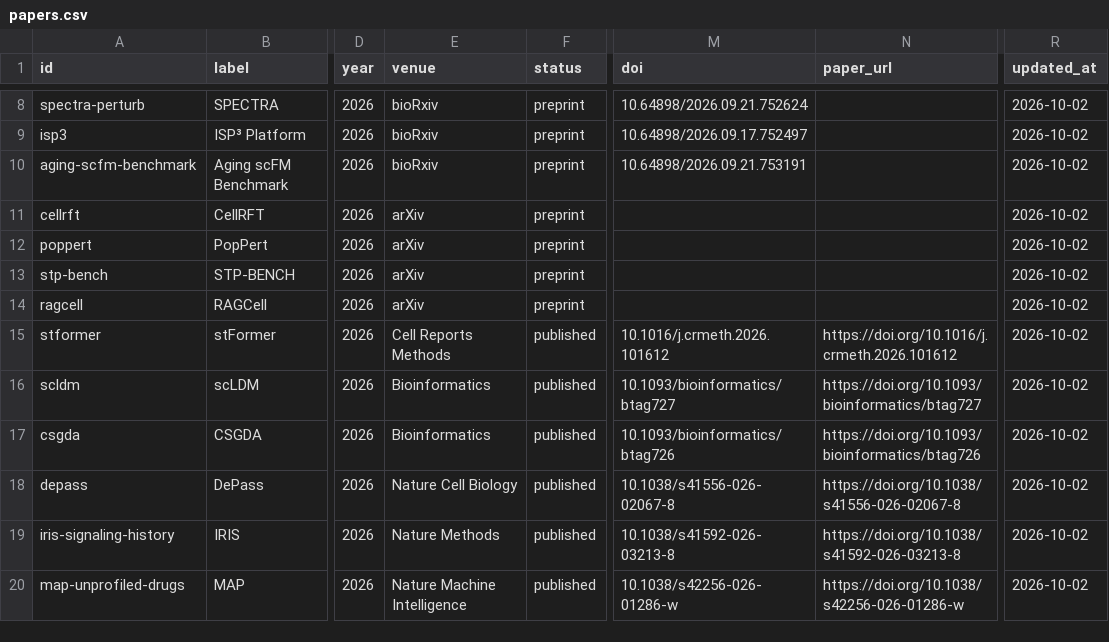
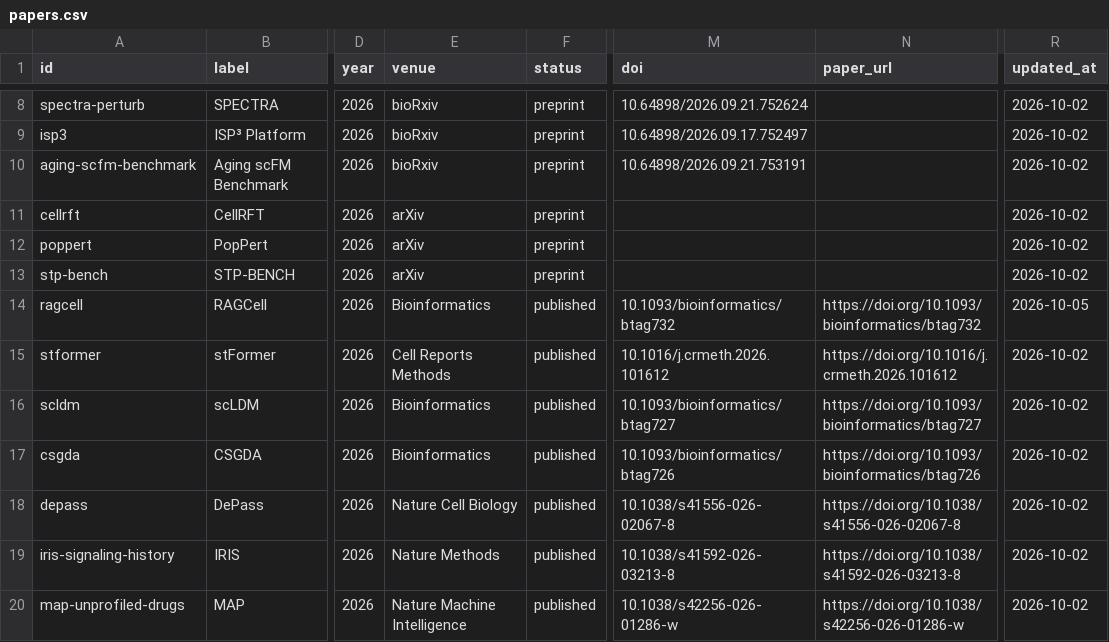
Before and after one commit to Boom5426/Awesome-Virtual-Cell, a CSV file: exports/papers.csv, drawn as a sheet; only a part is shown, gaps mark what is left out; the diff covers the shown part only; the diff names each change by its address in the sheet, - before the commit and + after, or states it on an @@ line.

```diff
--- a/exports/papers.csv
+++ b/exports/papers.csv
-E14 (venue): arXiv
+E14 (venue): Bioinformatics
-F14 (status): preprint
+F14 (status): published
-M14 (doi): (empty)
+M14 (doi): 10.1093/bioinformatics/btag732
-N14 (paper_url): (empty)
+N14 (paper_url): https://doi.org/10.1093/bioinformatics/btag732
-R14 (updated_at): 2026-10-02
+R14 (updated_at): 2026-10-05
```
Also changed, not shown: 16 edited cells elsewhere in this file, 9 other files.
